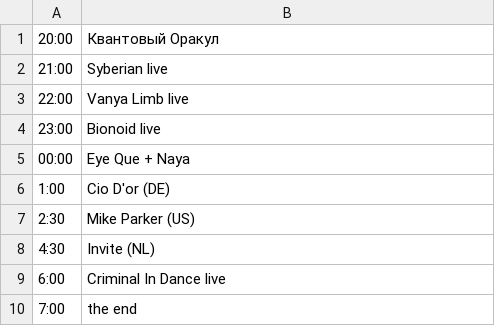
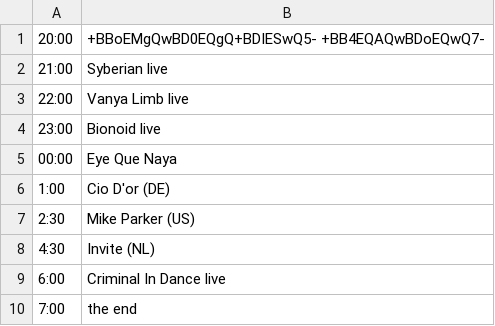
Before and after one commit to honeypy/m_divisionbot, a CSV file: data/06 - 2018.07.21 - GAMMA_MAIN Здание B [2-й этаж, BETA_STAGE].csv, drawn as a sheet.

```diff
--- a/data/06 - 2018.07.21 - GAMMA_MAIN Здание B [2-й этаж, BETA_STAGE].csv
+++ b/data/06 - 2018.07.21 - GAMMA_MAIN Здание B [2-й этаж, BETA_STAGE].csv
@@ -1,2 +1,2 @@
-20:00,Квантовый Оракул
+20:00,+BBoEMgQwBD0EQgQ+BDIESwQ5- +BB4EQAQwBDoEQwQ7-
 21:00,Syberian live
@@ -4,3 +4,3 @@
 23:00,Bionoid live
-00:00,Eye Que + Naya
+00:00,Eye Que  Naya
 1:00,Cio D'or (DE)
```
Also changed, not shown: data/07 - 2018.07.21 - GAMMA_MAIN Здание B [3-й этаж, DELTA_STAGE].csv, 1 other file.
